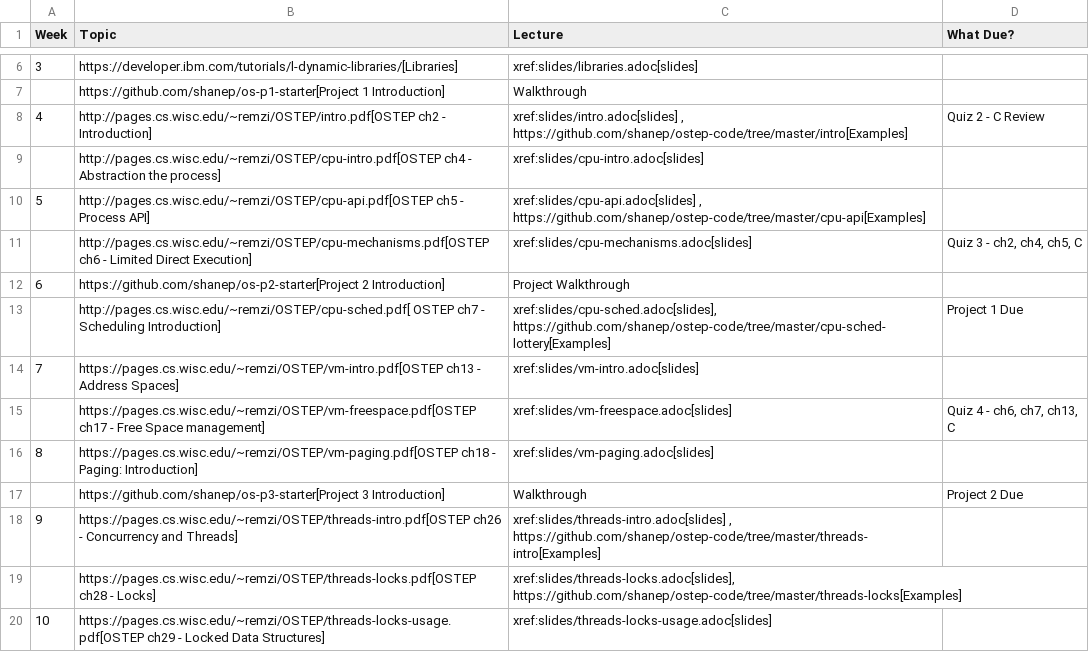
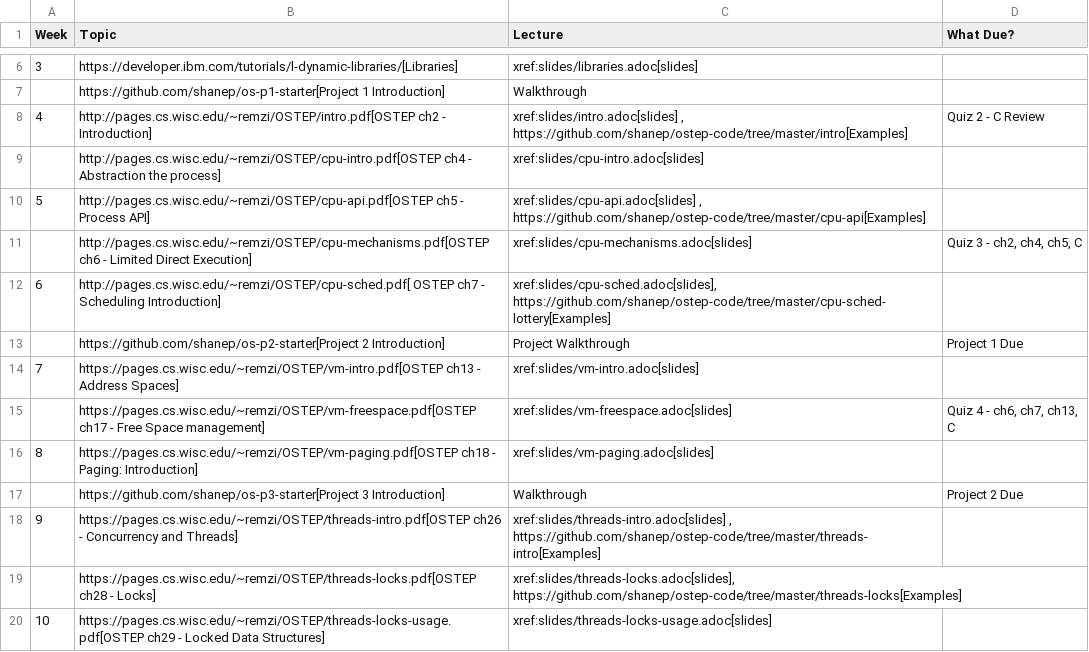
Before and after one commit to shanep/shanep.github.io, a CSV file: src/cs452/schedule.csv, drawn as a sheet; only a part is shown, gaps mark what is left out.

Commit message:
Fixed minor issue in schedule

```diff
--- a/src/cs452/schedule.csv
+++ b/src/cs452/schedule.csv
@@ -11,4 +11,4 @@ Week,Topic,Lecture,What Due?
 ,http://pages.cs.wisc.edu/~remzi/OSTEP/cpu-mechanisms.pdf[OSTEP ch6 - Limited Direct Execution],xref:slides/cpu-mechanisms.adoc[slides],"Quiz 3 - ch2, ch4, ch5, C"
-6,https://github.com/shanep/os-p2-starter[Project 2 Introduction],Project Walkthrough,
-,http://pages.cs.wisc.edu/~remzi/OSTEP/cpu-sched.pdf[ OSTEP ch7 - Scheduling Introduction],"xref:slides/cpu-sched.adoc[slides], https://github.com/shanep/ostep-code/tree/master/cpu-sched-lottery[Examples]",Project 1 Due
+6,http://pages.cs.wisc.edu/~remzi/OSTEP/cpu-sched.pdf[ OSTEP ch7 - Scheduling Introduction],"xref:slides/cpu-sched.adoc[slides], https://github.com/shanep/ostep-code/tree/master/cpu-sched-lottery[Examples]",
+,https://github.com/shanep/os-p2-starter[Project 2 Introduction],Project Walkthrough,Project 1 Due
 7,https://pages.cs.wisc.edu/~remzi/OSTEP/vm-intro.pdf[OSTEP ch13 - Address Spaces],xref:slides/vm-intro.adoc[slides],
```
